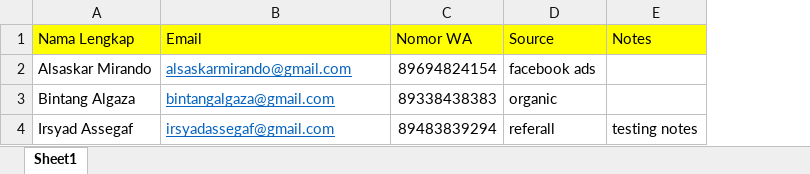
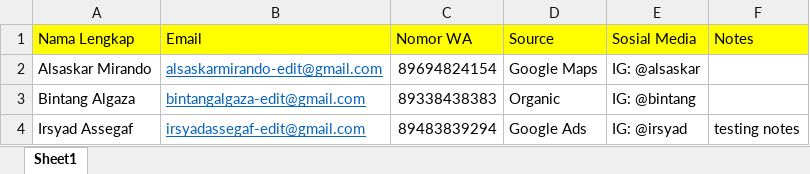
Before and after one commit to Alsaskar/web-saskardigital-frontend, an Excel workbook: public/files/template-import-leads.xlsx, sheet Sheet1, drawn as a sheet; values as stored, in another font and other column widths than the file's, no borders; the diff names each change by its address in the sheet, - before the commit and + after, or states it on an @@ line.

Commit message:
Add Status Leads: Contacted & Import Leads Sosial Media

```diff
--- a/public/files/template-import-leads.xlsx (sheet Sheet1)
+++ b/public/files/template-import-leads.xlsx (sheet Sheet1)
+column E (Sosial Media), rows 2-4: IG: @alsaskar | IG: @bintang | IG: @irsyad
-B2 (Email): alsaskarmirando@gmail.com
+B2 (Email): alsaskarmirando-edit@gmail.com
-D2 (Source): facebook ads
+D2 (Source): Google Maps
-B3 (Email): bintangalgaza@gmail.com
+B3 (Email): bintangalgaza-edit@gmail.com
-D3 (Source): organic
+D3 (Source): Organic
-B4 (Email): irsyadassegaf@gmail.com
+B4 (Email): irsyadassegaf-edit@gmail.com
-D4 (Source): referall
+D4 (Source): Google Ads
```
Also changed, not shown: 6 other files.
